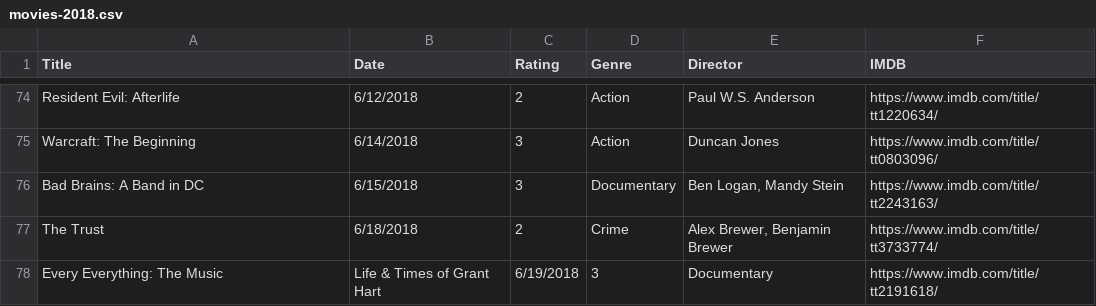
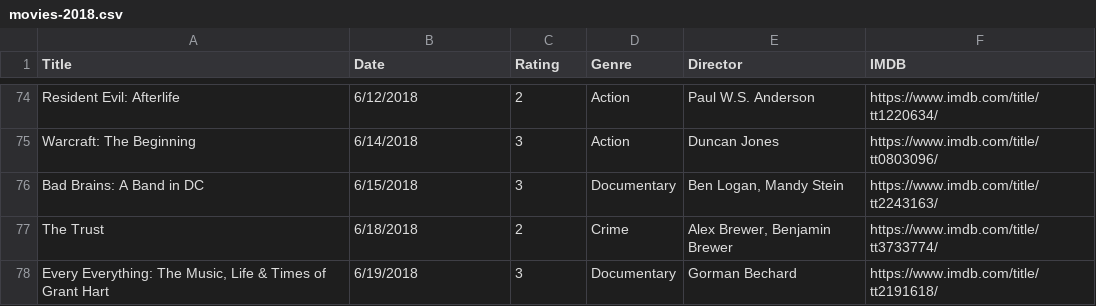
Before and after one commit to fieldoffice/Movies, a CSV file: movies-2018.csv, drawn as a sheet; only a part is shown, gaps mark what is left out; removed rows and columns are numbered as before the commit, all else as after; the diff names each change by its address in the sheet, - before the commit and + after, or states it on an @@ line.

Commit message:
Update

```diff
--- a/movies-2018.csv
+++ b/movies-2018.csv
-row 78: Every Everything: The Music | Life & Times of Grant Hart | 6/19/2018 | 3 | Documentary | https://www.imdb.com/title/tt2191618/
+row 78: Every Everything: The Music, Life & Times of Grant Hart | 6/19/2018 | 3 | Documentary | Gorman Bechard | https://www.imdb.com/title/tt2191618/
```
